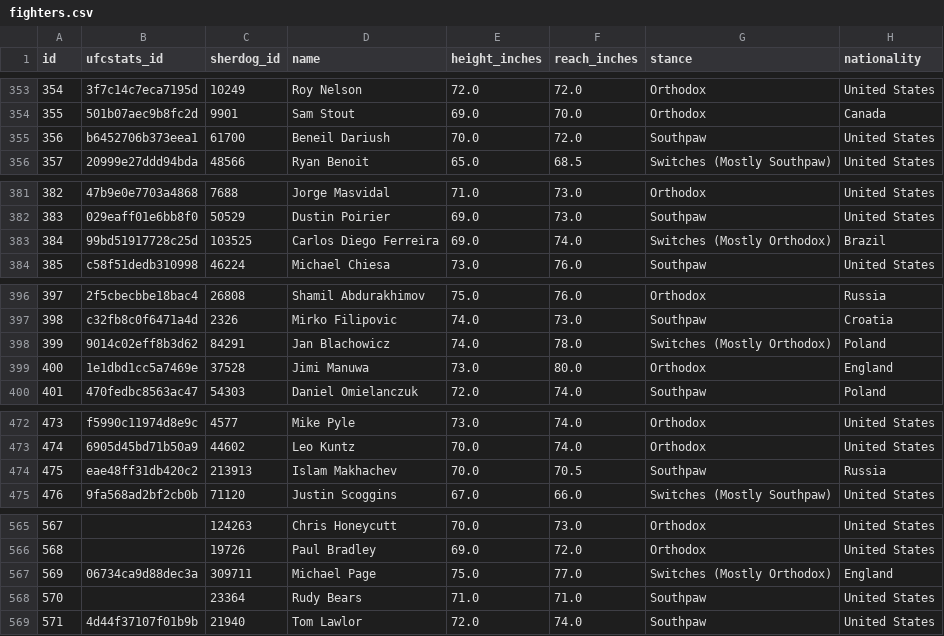
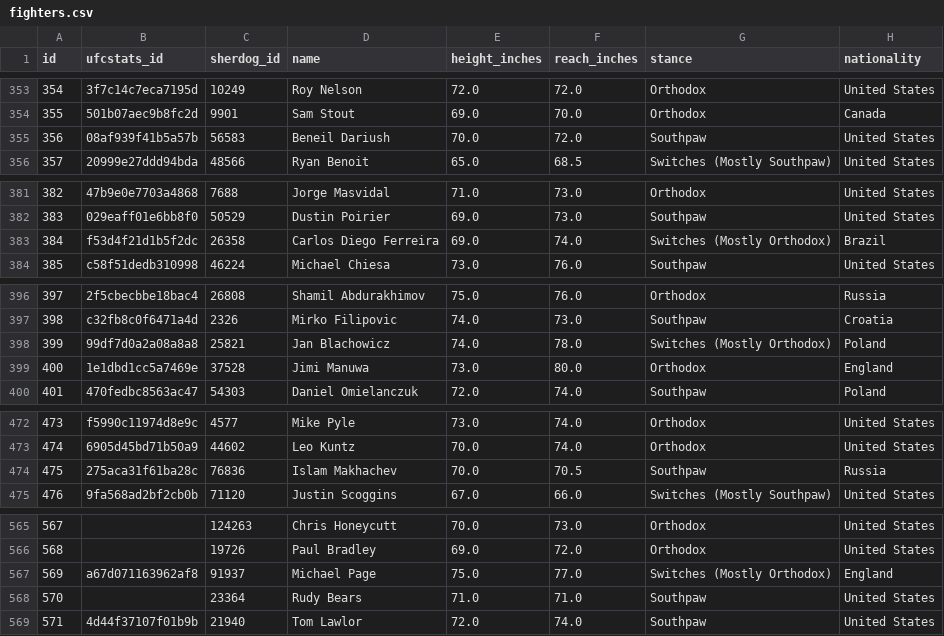
Before and after one commit to ehan03/yale-senior-thesis, a CSV file: data/clean/Bet MMA/fighters.csv, drawn as a sheet; only a part is shown, gaps mark what is left out; the diff covers the shown part only.

```diff
--- a/data/clean/Bet MMA/fighters.csv
+++ b/data/clean/Bet MMA/fighters.csv
@@ -354,3 +354,3 @@ id,ufcstats_id,sherdog_id,name,height_inches,reach_inches,stance,nationality
 355,501b07aec9b8fc2d,9901,Sam Stout,69.0,70.0,Orthodox,Canada
-356,b6452706b373eea1,61700,Beneil Dariush,70.0,72.0,Southpaw,United States
+356,08af939f41b5a57b,56583,Beneil Dariush,70.0,72.0,Southpaw,United States
 357,20999e27ddd94bda,48566,Ryan Benoit,65.0,68.5,Switches (Mostly Southpaw),United States
@@ -382,3 +382,3 @@ id,ufcstats_id,sherdog_id,name,height_inches,reach_inches,stance,nationality
 383,029eaff01e6bb8f0,50529,Dustin Poirier,69.0,73.0,Southpaw,United States
-384,99bd51917728c25d,103525,Carlos Diego Ferreira,69.0,74.0,Switches (Mostly Orthodox),Brazil
+384,f53d4f21d1b5f2dc,26358,Carlos Diego Ferreira,69.0,74.0,Switches (Mostly Orthodox),Brazil
 385,c58f51dedb310998,46224,Michael Chiesa,73.0,76.0,Southpaw,United States
@@ -397,3 +397,3 @@ id,ufcstats_id,sherdog_id,name,height_inches,reach_inches,stance,nationality
 398,c32fb8c0f6471a4d,2326,Mirko Filipovic,74.0,73.0,Southpaw,Croatia
-399,9014c02eff8b3d62,84291,Jan Blachowicz,74.0,78.0,Switches (Mostly Orthodox),Poland
+399,99df7d0a2a08a8a8,25821,Jan Blachowicz,74.0,78.0,Switches (Mostly Orthodox),Poland
 400,1e1dbd1cc5a7469e,37528,Jimi Manuwa,73.0,80.0,Orthodox,England
@@ -473,3 +473,3 @@ id,ufcstats_id,sherdog_id,name,height_inches,reach_inches,stance,nationality
 474,6905d45bd71b50a9,44602,Leo Kuntz,70.0,74.0,Orthodox,United States
-475,eae48ff31db420c2,213913,Islam Makhachev,70.0,70.5,Southpaw,Russia
+475,275aca31f61ba28c,76836,Islam Makhachev,70.0,70.5,Southpaw,Russia
 476,9fa568ad2bf2cb0b,71120,Justin Scoggins,67.0,66.0,Switches (Mostly Southpaw),United States
@@ -566,3 +566,3 @@ id,ufcstats_id,sherdog_id,name,height_inches,reach_inches,stance,nationality
 568,,19726,Paul Bradley,69.0,72.0,Orthodox,United States
-569,06734ca9d88dec3a,309711,Michael Page,75.0,77.0,Switches (Mostly Orthodox),England
+569,a67d071163962af8,91937,Michael Page,75.0,77.0,Switches (Mostly Orthodox),England
 570,,23364,Rudy Bears,71.0,71.0,Southpaw,United States
```
Also changed, not shown: 118 edited cells elsewhere in this file, data/clean/fighters_linkage.csv, 2 other files.
